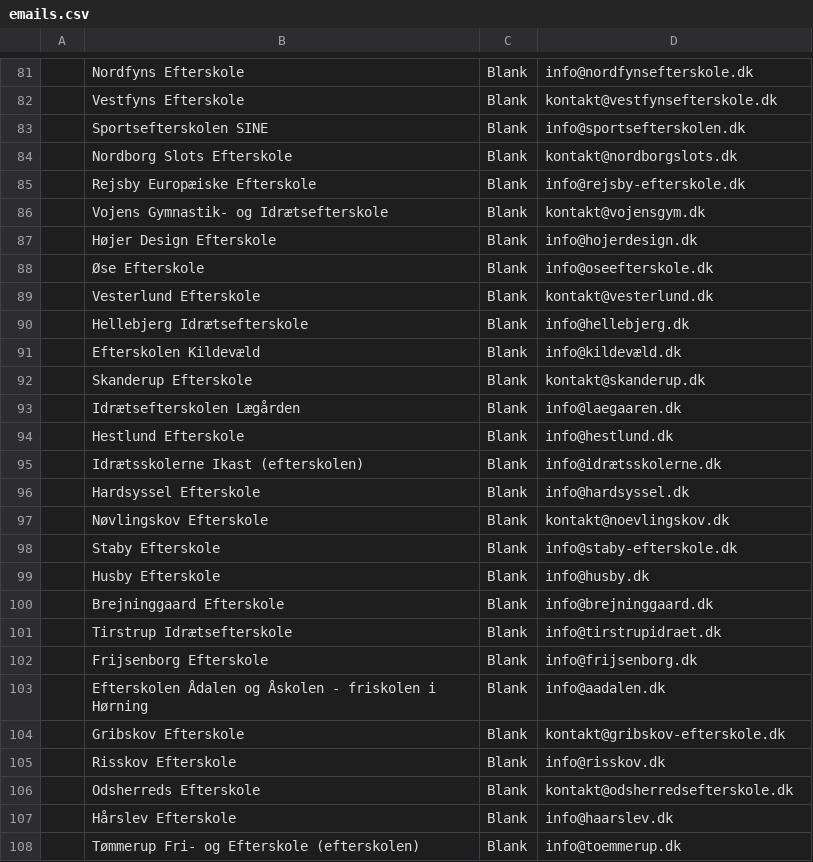
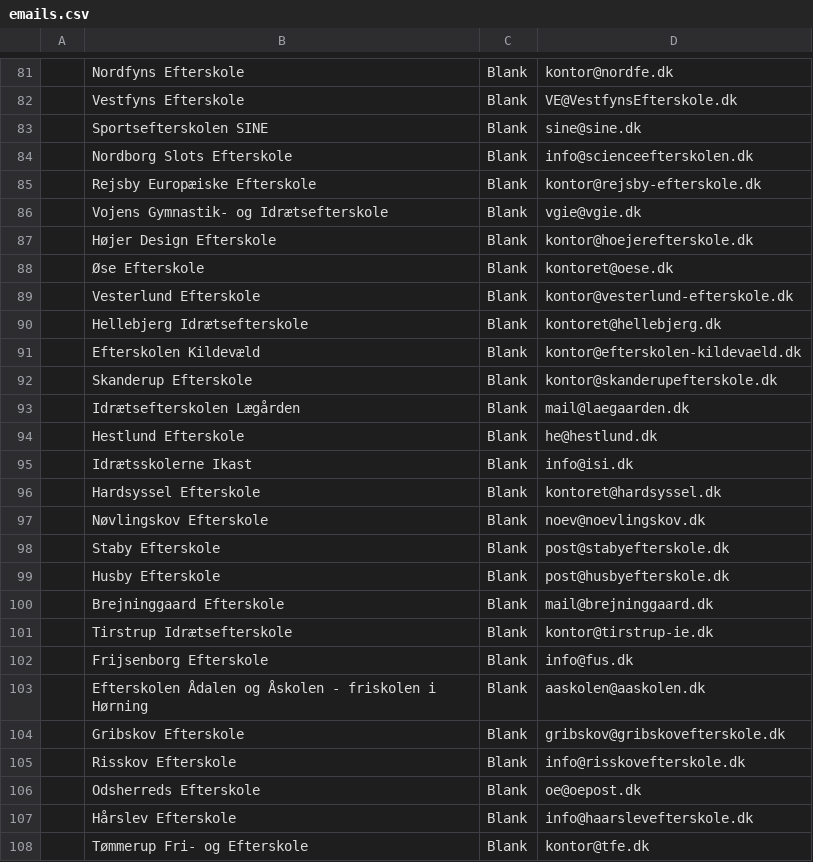
Before and after one commit to Asgerspange/csstrats-sales, a CSV file: storage/emails.csv, drawn as a sheet; only a part is shown, gaps mark what is left out; the diff covers the shown part only.

```diff
--- a/storage/emails.csv
+++ b/storage/emails.csv
@@ -81,28 +81,28 @@
-,Nordfyns Efterskole,Blank,info@nordfynsefterskole.dk
-,Vestfyns Efterskole,Blank,kontakt@vestfynsefterskole.dk
-,Sportsefterskolen SINE,Blank,info@sportsefterskolen.dk
-,Nordborg Slots Efterskole,Blank,kontakt@nordborgslots.dk
-,Rejsby Europæiske Efterskole,Blank,info@rejsby-efterskole.dk
-,Vojens Gymnastik- og Idrætsefterskole,Blank,kontakt@vojensgym.dk
-,Højer Design Efterskole,Blank,info@hojerdesign.dk
-,Øse Efterskole,Blank,info@oseefterskole.dk
-,Vesterlund Efterskole,Blank,kontakt@vesterlund.dk
-,Hellebjerg Idrætsefterskole,Blank,info@hellebjerg.dk
-,Efterskolen Kildevæld,Blank,info@kildevæld.dk
-,Skanderup Efterskole,Blank,kontakt@skanderup.dk
-,Idrætsefterskolen Lægården,Blank,info@laegaaren.dk
-,Hestlund Efterskole,Blank,info@hestlund.dk
-,Idrætsskolerne Ikast (efterskolen),Blank,info@idrætsskolerne.dk
-,Hardsyssel Efterskole,Blank,info@hardsyssel.dk
-,Nøvlingskov Efterskole,Blank,kontakt@noevlingskov.dk
-,Staby Efterskole,Blank,info@staby-efterskole.dk
-,Husby Efterskole,Blank,info@husby.dk
-,Brejninggaard Efterskole,Blank,info@brejninggaard.dk
-,Tirstrup Idrætsefterskole,Blank,info@tirstrupidraet.dk
-,Frijsenborg Efterskole,Blank,info@frijsenborg.dk
-,Efterskolen Ådalen og Åskolen - friskolen i Hørning,Blank,info@aadalen.dk
-,Gribskov Efterskole,Blank,kontakt@gribskov-efterskole.dk
-,Risskov Efterskole,Blank,info@risskov.dk
-,Odsherreds Efterskole,Blank,kontakt@odsherredsefterskole.dk
-,Hårslev Efterskole,Blank,info@haarslev.dk
-,Tømmerup Fri- og Efterskole (efterskolen),Blank,info@toemmerup.dk
+,Nordfyns Efterskole,Blank,kontor@nordfe.dk
+,Vestfyns Efterskole,Blank,VE@VestfynsEfterskole.dk
+,Sportsefterskolen SINE,Blank,sine@sine.dk
+,Nordborg Slots Efterskole,Blank,info@scienceefterskolen.dk
+,Rejsby Europæiske Efterskole,Blank,kontor@rejsby-efterskole.dk
+,Vojens Gymnastik- og Idrætsefterskole,Blank,vgie@vgie.dk
+,Højer Design Efterskole,Blank,kontor@hoejerefterskole.dk
+,Øse Efterskole,Blank,kontoret@oese.dk
+,Vesterlund Efterskole,Blank,kontor@vesterlund-efterskole.dk
+,Hellebjerg Idrætsefterskole,Blank,kontoret@hellebjerg.dk
+,Efterskolen Kildevæld,Blank,kontor@efterskolen-kildevaeld.dk
+,Skanderup Efterskole,Blank,kontor@skanderupefterskole.dk
+,Idrætsefterskolen Lægården,Blank,mail@laegaarden.dk
+,Hestlund Efterskole,Blank,he@hestlund.dk
+,Idrætsskolerne Ikast ,Blank,info@isi.dk
+,Hardsyssel Efterskole,Blank,kontoret@hardsyssel.dk
+,Nøvlingskov Efterskole,Blank,noev@noevlingskov.dk
+,Staby Efterskole,Blank,post@stabyefterskole.dk
+,Husby Efterskole,Blank,post@husbyefterskole.dk
+,Brejninggaard Efterskole,Blank,mail@brejninggaard.dk
+,Tirstrup Idrætsefterskole,Blank,kontor@tirstrup-ie.dk
+,Frijsenborg Efterskole,Blank,info@fus.dk
+,Efterskolen Ådalen og Åskolen - friskolen i Hørning,Blank,aaskolen@aaskolen.dk
+,Gribskov Efterskole,Blank,gribskov@gribskovefterskole.dk
+,Risskov Efterskole,Blank,info@risskovefterskole.dk
+,Odsherreds Efterskole,Blank,oe@oepost.dk
+,Hårslev Efterskole,Blank,info@haarslevefterskole.dk
+,Tømmerup Fri- og Efterskole ,Blank,kontor@tfe.dk
```
Also changed, not shown: 1 removed row and 165 edited cells elsewhere in this file, 2 other files.
